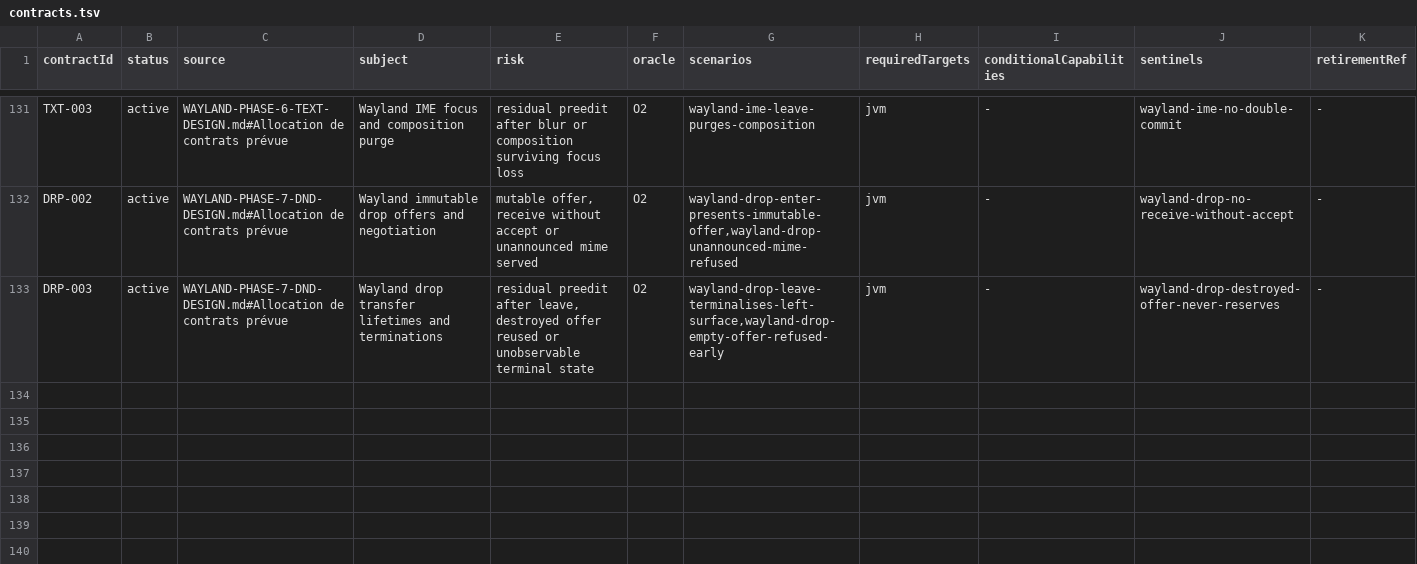
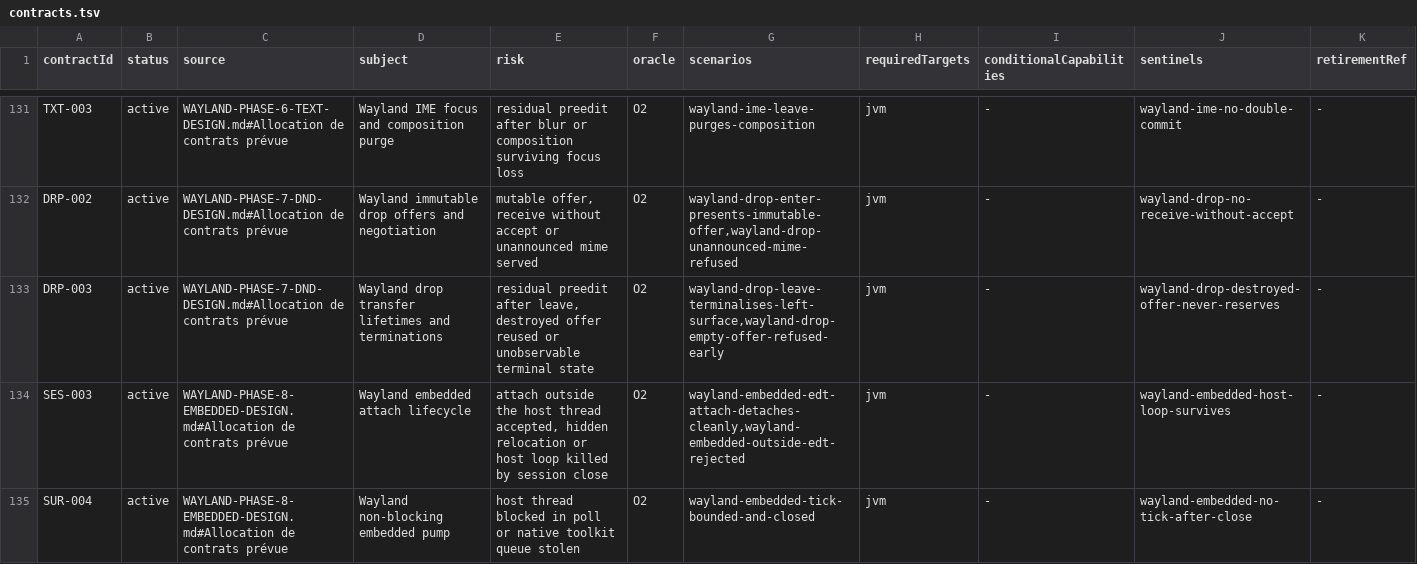
Before and after one commit to ygdrasil-io/poc-koreos, a TSV file: kadre/contracts/registry/contracts.tsv, drawn as a sheet; only a part is shown, gaps mark what is left out.

```diff
--- a/kadre/contracts/registry/contracts.tsv
+++ b/kadre/contracts/registry/contracts.tsv
@@ -133 +133,3 @@ DRP-002	active	WAYLAND-PHASE-7-DND-DESIGN.md#Allocation de contrats prévue	Wayl
 DRP-003	active	WAYLAND-PHASE-7-DND-DESIGN.md#Allocation de contrats prévue	Wayland drop transfer lifetimes and terminations	residual preedit after leave, destroyed offer reused or unobservable terminal state	O2	wayland-drop-leave-terminalises-left-surface,wayland-drop-empty-offer-refused-early	jvm	-	wayland-drop-destroyed-offer-never-reserves	-
+SES-003	active	WAYLAND-PHASE-8-EMBEDDED-DESIGN.md#Allocation de contrats prévue	Wayland embedded attach lifecycle	attach outside the host thread accepted, hidden relocation or host loop killed by session close	O2	wayland-embedded-edt-attach-detaches-cleanly,wayland-embedded-outside-edt-rejected	jvm	-	wayland-embedded-host-loop-survives	-
+SUR-004	active	WAYLAND-PHASE-8-EMBEDDED-DESIGN.md#Allocation de contrats prévue	Wayland non-blocking embedded pump	host thread blocked in poll or native toolkit queue stolen	O2	wayland-embedded-tick-bounded-and-closed	jvm	-	wayland-embedded-no-tick-after-close	-
```
Also changed, not shown: kadre/backend/wayland/contracts/evidence.tsv, 8 other files.
